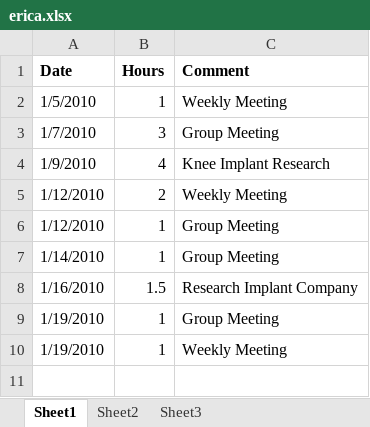
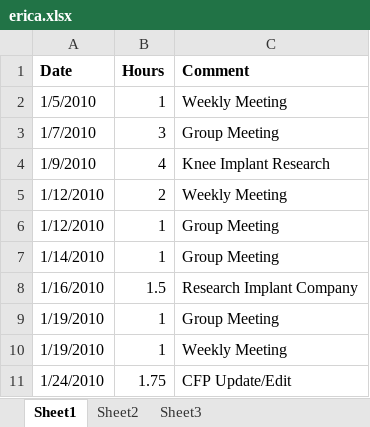
Before and after one commit to minadanesh/apsc496, an Excel workbook: status reports/erica.xlsx, sheet Sheet1, drawn as a sheet; values as stored, in another font and other column widths than the file's, no borders; the diff names each change by its address in the sheet, - before the commit and + after, or states it on an @@ line.

Commit message:
hours update CFP update

```diff
--- a/status reports/erica.xlsx (sheet Sheet1)
+++ b/status reports/erica.xlsx (sheet Sheet1)
+row 11: 1/24/2010 | 1.75 | CFP Update/Edit
```
Also changed, not shown: 2 other files.
